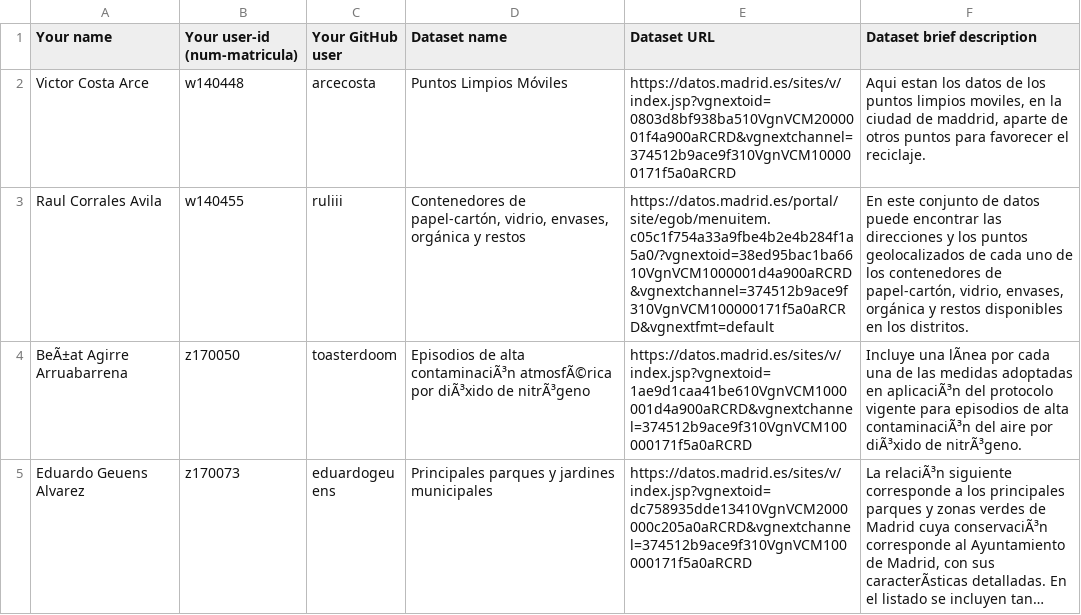
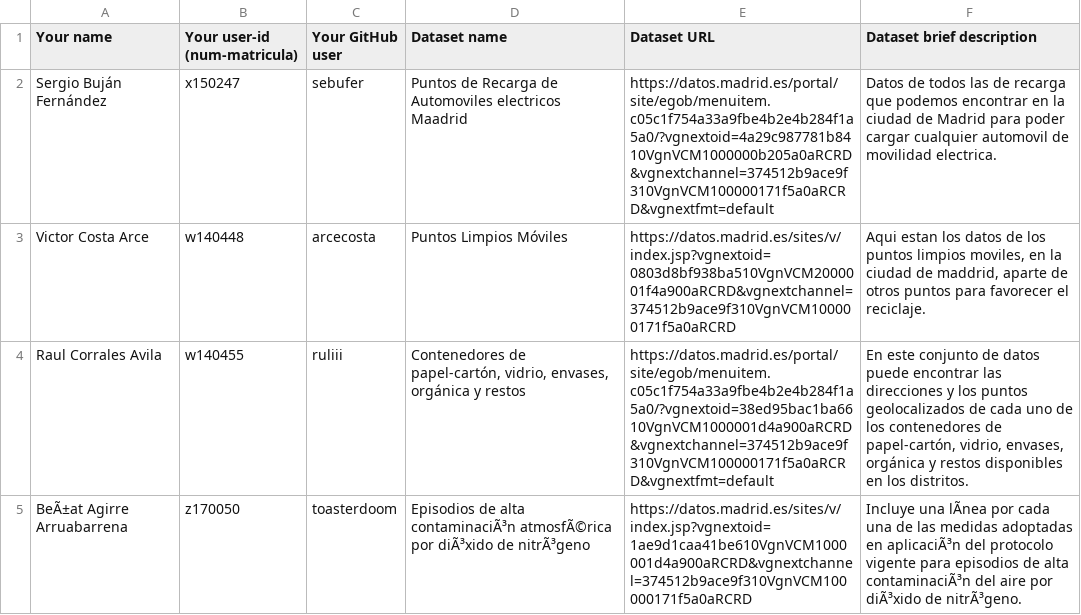
Before and after one commit to FacultadInformatica-LinkedData/Curso2020-2021, a CSV file: Assignment1/DatasetDescriptions.csv, drawn as a sheet; only a part is shown; the shorter side is filled out with more unchanged rows; long unchanged cells end in …; the diff names each change by its address in the sheet, - before the commit and + after, or states it on an @@ line.

Commit message:
Update DatasetDescriptions.csv

```diff
--- a/Assignment1/DatasetDescriptions.csv
+++ b/Assignment1/DatasetDescriptions.csv
+row 2: Sergio Buján Fernández | x150247 | sebufer | Puntos de Recarga de Automoviles electricos Maadrid | https://datos.madrid.es/portal/site/egob/menuitem.c05c1f754a33a9fbe4b2e4b284f1a5a0/?vgnextoid=4a29c987781b8410VgnVCM1000000b205a0aRCRD&vgnextchannel=374512b9ace9f310VgnVCM100000171f5a0aRCRD&vgnextfmt=default | Datos de todos las de recarga que podemos encontrar en la ciudad de Madrid para poder cargar cualquier automovil de movilidad electrica.
```
